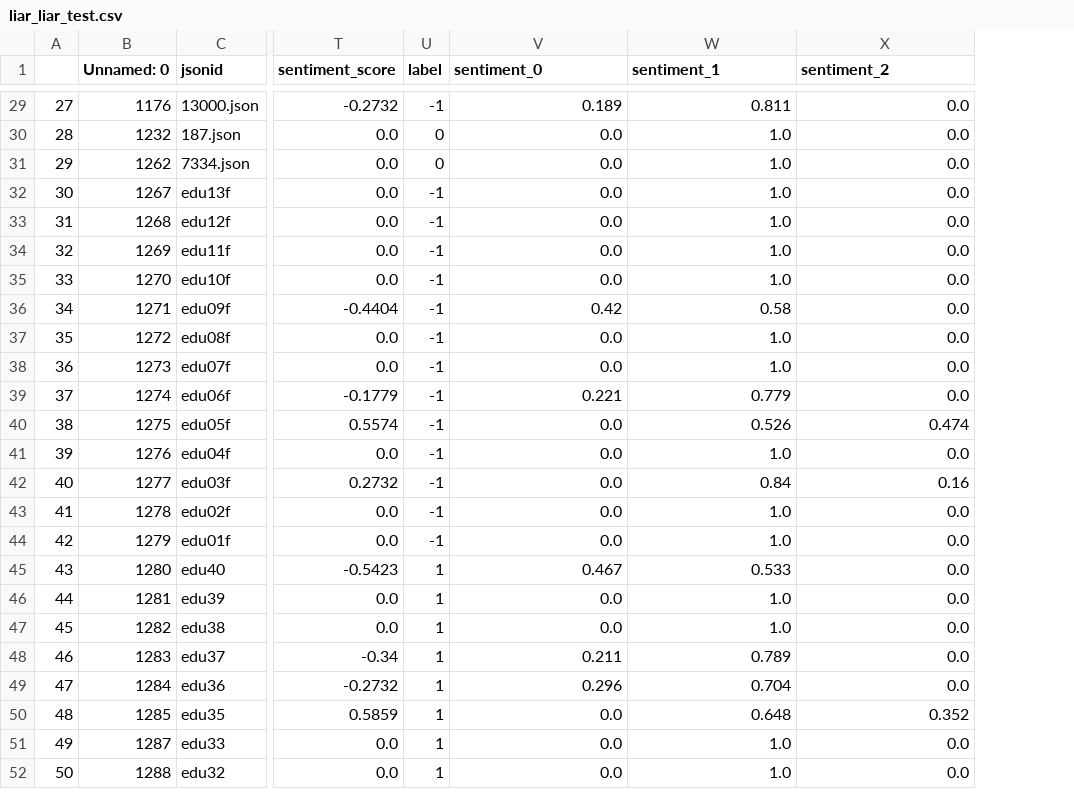
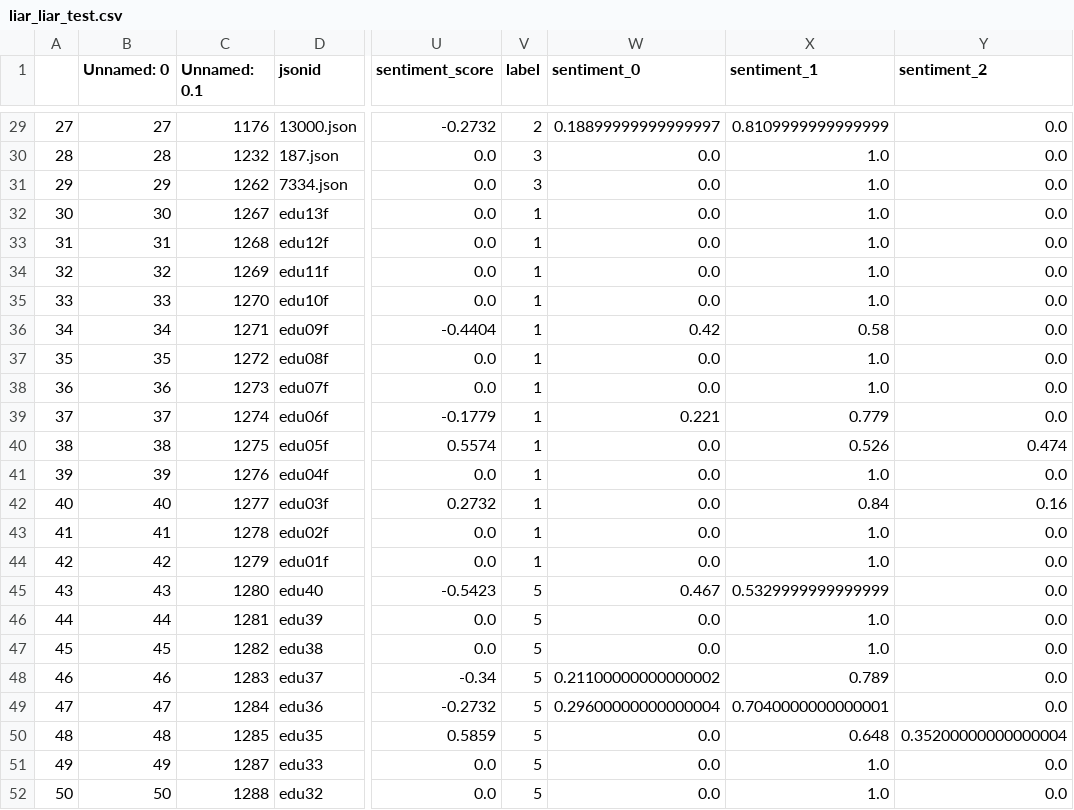
Before and after one commit to jems2019/AlternusVera, a CSV file: input_data/sentiment/liar_liar_test.csv, drawn as a sheet; only a part is shown, gaps mark what is left out; addresses are those after the commit; the diff covers the shown part only; the diff names each change by its address in the sheet, - before the commit and + after, or states it on an @@ line.

```diff
--- a/input_data/sentiment/liar_liar_test.csv
+++ b/input_data/sentiment/liar_liar_test.csv
+column B (Unnamed: 0), rows 29-52: 27 | 28 | 29 | 30 | 31 | 32 | 33 | 34 | 35 | 36 | 37 | 38 | 39 | 40 | 41 | 42 | 43 | 44 | 45 | 46 | 47 | 48 | 49 | 50
-C1: Unnamed: 0
+C1: Unnamed: 0.1
-V29 (label): -1
+V29 (label): 2
-W29 (sentiment_0): 0.189
+W29 (sentiment_0): 0.18899999999999997
-X29 (sentiment_1): 0.811
+X29 (sentiment_1): 0.8109999999999999
-V30:V31 (label): 0
+V30:V31 (label): 3
-V32:V44 (label): -1
+V32:V44 (label): 1
-V45:V52 (label): 1
+V45:V52 (label): 5
-X45 (sentiment_1): 0.533
+X45 (sentiment_1): 0.5329999999999999
-W48 (sentiment_0): 0.211
+W48 (sentiment_0): 0.21100000000000002
-W49 (sentiment_0): 0.296
+W49 (sentiment_0): 0.29600000000000004
-X49 (sentiment_1): 0.704
+X49 (sentiment_1): 0.7040000000000001
-Y50 (sentiment_2): 0.352
+Y50 (sentiment_2): 0.35200000000000004
```
Also changed, not shown: 35 edited cells elsewhere in this file, input_data/sentiment/liar_liar_train.csv, 6 other files.
